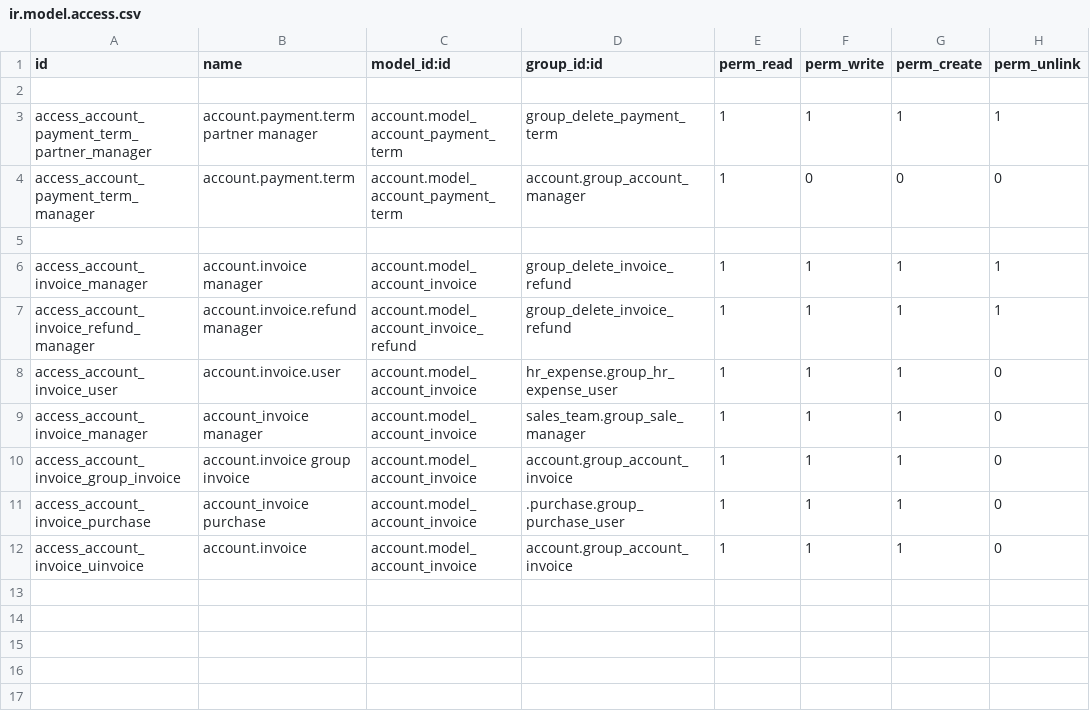
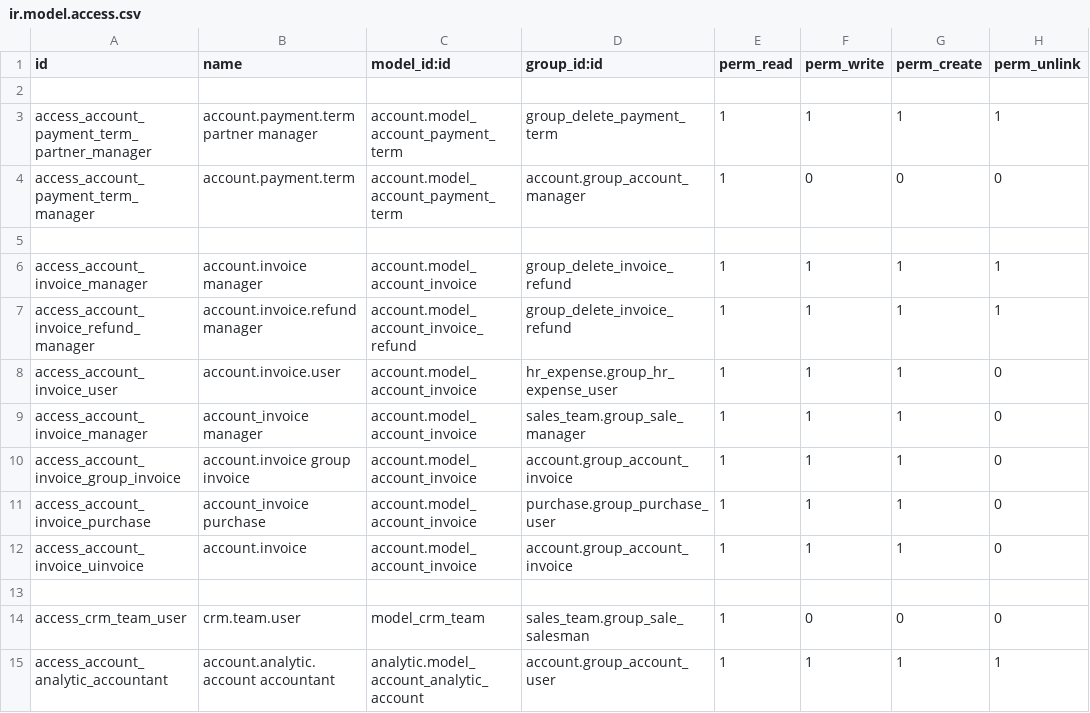
Before and after one commit to calyx-servicios/custom-iting, a CSV file: custom_security_iting/security/ir.model.access.csv, drawn as a sheet.

Commit message:
[FIX][custom_security_iting]noupdate tag to data

```diff
--- a/custom_security_iting/security/ir.model.access.csv
+++ b/custom_security_iting/security/ir.model.access.csv
@@ -10,3 +10,6 @@ access_account_invoice_manager,account_invoice manager,account.model_account_inv
 access_account_invoice_group_invoice,account.invoice group invoice,account.model_account_invoice,account.group_account_invoice,1,1,1,0
-access_account_invoice_purchase,account_invoice purchase,account.model_account_invoice,.purchase.group_purchase_user,1,1,1,0
+access_account_invoice_purchase,account_invoice purchase,account.model_account_invoice,purchase.group_purchase_user,1,1,1,0
 access_account_invoice_uinvoice,account.invoice,account.model_account_invoice,account.group_account_invoice,1,1,1,0
+
+access_crm_team_user,crm.team.user,model_crm_team,sales_team.group_sale_salesman,1,0,0,0
+access_account_analytic_accountant,account.analytic.account accountant,analytic.model_account_analytic_account,account.group_account_user,1,1,1,1
```
Also changed, not shown: 1 other file.
